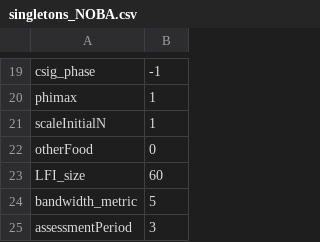
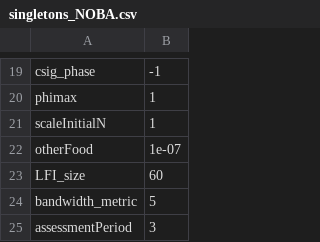
Before and after one commit to ices-eg/wg_WGSAM, a CSV file: SkillAssessment/msinput/hydra/singletons_NOBA.csv, drawn as a sheet; only a part is shown, gaps mark what is left out.

Commit message:
change otherFood to 1e-7

```diff
--- a/SkillAssessment/msinput/hydra/singletons_NOBA.csv
+++ b/SkillAssessment/msinput/hydra/singletons_NOBA.csv
@@ -21,3 +21,3 @@
 "scaleInitialN",1
-"otherFood",0
+"otherFood",1e-07
 "LFI_size",60
```
